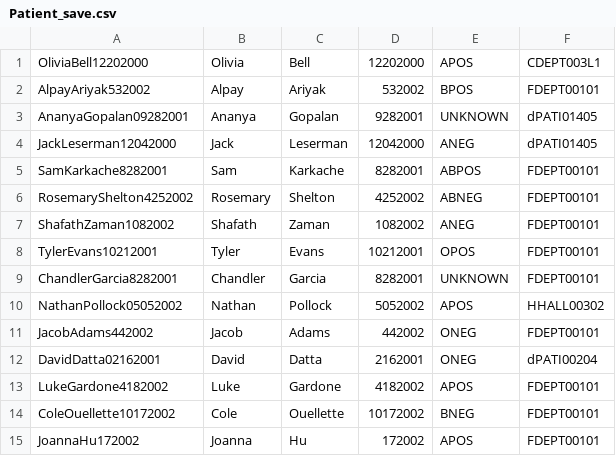
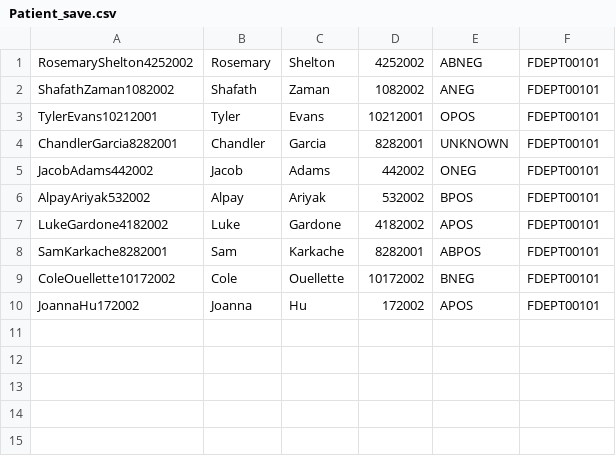
Before and after one commit to CS3733-D22-Team-D/CS3733-D22-Team-D-Application, a CSV file: Patient_save.csv, drawn as a sheet.

```diff
--- a/Patient_save.csv
+++ b/Patient_save.csv
@@ -1,6 +1 @@
-OliviaBell12202000,Olivia,Bell,12202000,APOS,CDEPT003L1
-AlpayAriyak532002,Alpay,Ariyak,532002,BPOS,FDEPT00101
-AnanyaGopalan09282001,Ananya,Gopalan,9282001,UNKNOWN,dPATI01405
-JackLeserman12042000,Jack,Leserman,12042000,ANEG,dPATI01405
-SamKarkache8282001,Sam,Karkache,8282001,ABPOS,FDEPT00101
 RosemaryShelton4252002,Rosemary,Shelton,4252002,ABNEG,FDEPT00101
@@ -9,6 +4,6 @@ TylerEvans10212001,Tyler,Evans,10212001,OPOS,FDEPT00101
 ChandlerGarcia8282001,Chandler,Garcia,8282001,UNKNOWN,FDEPT00101
-NathanPollock05052002,Nathan,Pollock,5052002,APOS,HHALL00302
 JacobAdams442002,Jacob,Adams,442002,ONEG,FDEPT00101
-DavidDatta02162001,David,Datta,2162001,ONEG,dPATI00204
+AlpayAriyak532002,Alpay,Ariyak,532002,BPOS,FDEPT00101
 LukeGardone4182002,Luke,Gardone,4182002,APOS,FDEPT00101
+SamKarkache8282001,Sam,Karkache,8282001,ABPOS,FDEPT00101
 ColeOuellette10172002,Cole,Ouellette,10172002,BNEG,FDEPT00101
```
Also changed, not shown: 8 other files.
